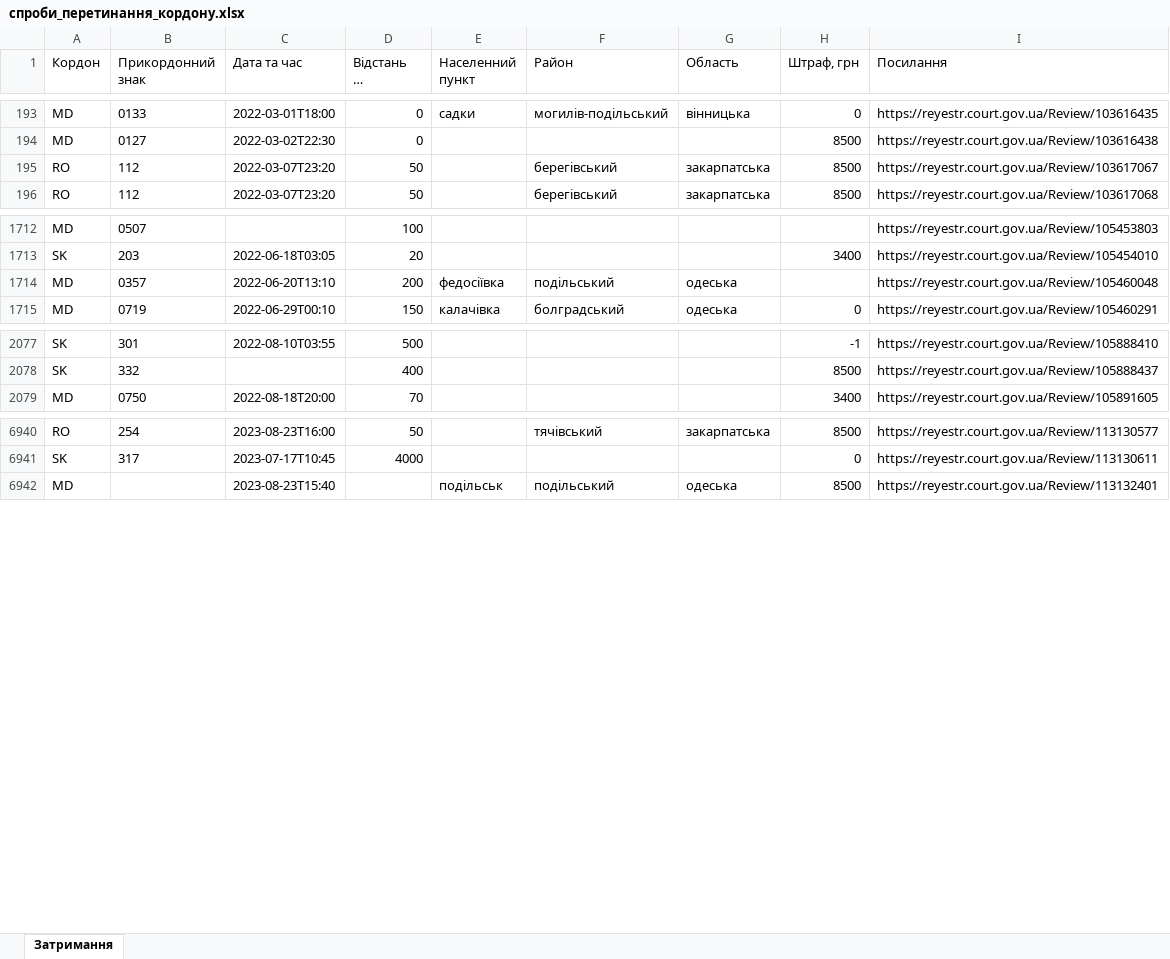
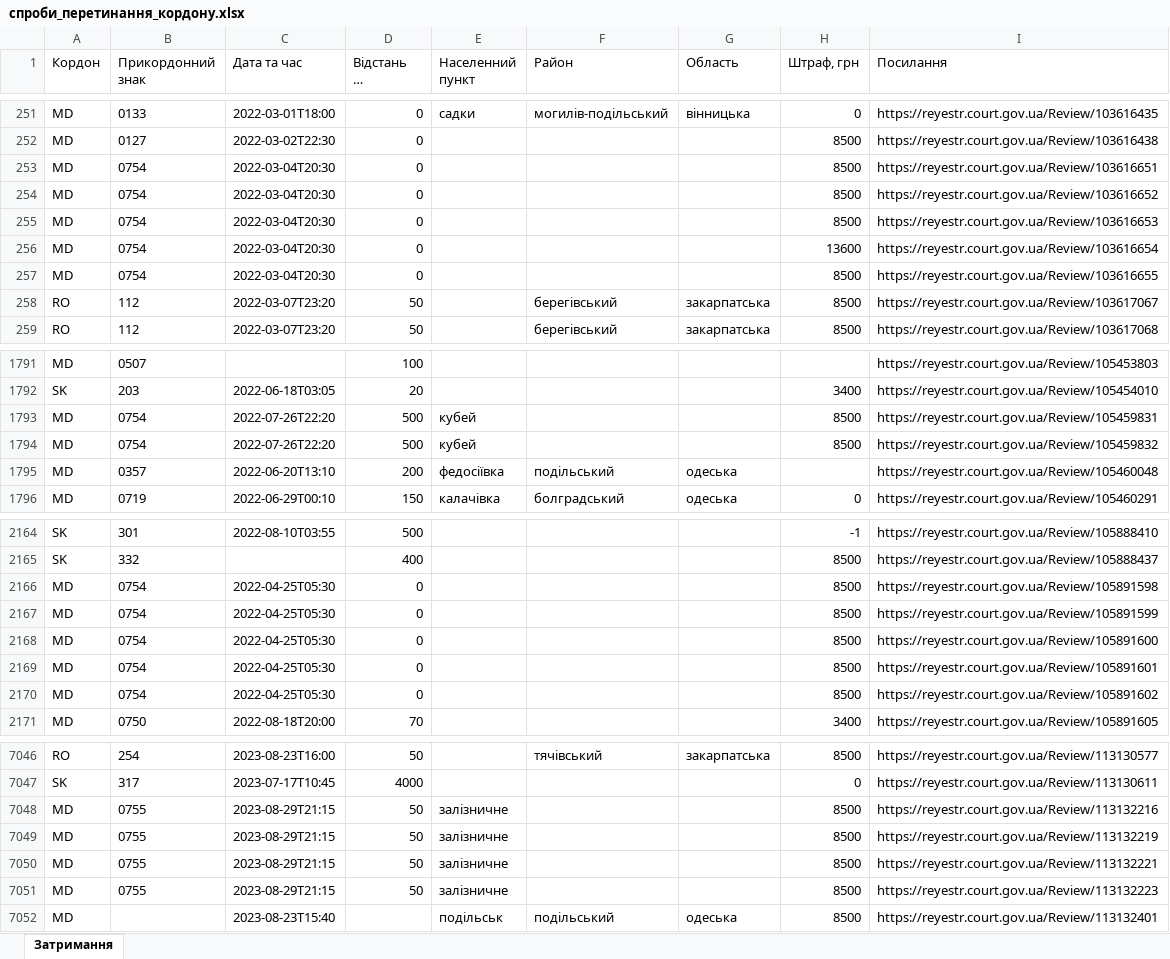
Before and after one commit to profwernstrom/noescape, an Excel workbook: public/спроби_перетинання_кордону.xlsx, sheet Затримання, drawn as a sheet; only a part is shown, gaps mark what is left out; long unchanged cells end in …; values as stored, in another font and other column widths than the file's, no borders; the diff covers the shown part only; the diff names each change by its address in the sheet, - before the commit and + after, or states it on an @@ line.

```diff
--- a/public/спроби_перетинання_кордону.xlsx (sheet Затримання)
+++ b/public/спроби_перетинання_кордону.xlsx (sheet Затримання)
+row 253: MD | 0754 | 2022-03-04T20:30 | 0 |  |  |  | 8500 | https://reyestr.court.gov.ua/Review/103616651
+row 254: MD | 0754 | 2022-03-04T20:30 | 0 |  |  |  | 8500 | https://reyestr.court.gov.ua/Review/103616652
+row 255: MD | 0754 | 2022-03-04T20:30 | 0 |  |  |  | 8500 | https://reyestr.court.gov.ua/Review/103616653
+row 256: MD | 0754 | 2022-03-04T20:30 | 0 |  |  |  | 13600 | https://reyestr.court.gov.ua/Review/103616654
+row 257: MD | 0754 | 2022-03-04T20:30 | 0 |  |  |  | 8500 | https://reyestr.court.gov.ua/Review/103616655
+row 1793: MD | 0754 | 2022-07-26T22:20 | 500 | кубей |  |  | 8500 | https://reyestr.court.gov.ua/Review/105459831
+row 1794: MD | 0754 | 2022-07-26T22:20 | 500 | кубей |  |  | 8500 | https://reyestr.court.gov.ua/Review/105459832
+row 2166: MD | 0754 | 2022-04-25T05:30 | 0 |  |  |  | 8500 | https://reyestr.court.gov.ua/Review/105891598
+row 2167: MD | 0754 | 2022-04-25T05:30 | 0 |  |  |  | 8500 | https://reyestr.court.gov.ua/Review/105891599
+row 2168: MD | 0754 | 2022-04-25T05:30 | 0 |  |  |  | 8500 | https://reyestr.court.gov.ua/Review/105891600
+row 2169: MD | 0754 | 2022-04-25T05:30 | 0 |  |  |  | 8500 | https://reyestr.court.gov.ua/Review/105891601
+row 2170: MD | 0754 | 2022-04-25T05:30 | 0 |  |  |  | 8500 | https://reyestr.court.gov.ua/Review/105891602
+row 7048: MD | 0755 | 2023-08-29T21:15 | 50 | залізничне |  |  | 8500 | https://reyestr.court.gov.ua/Review/113132216
+row 7049: MD | 0755 | 2023-08-29T21:15 | 50 | залізничне |  |  | 8500 | https://reyestr.court.gov.ua/Review/113132219
+row 7050: MD | 0755 | 2023-08-29T21:15 | 50 | залізничне |  |  | 8500 | https://reyestr.court.gov.ua/Review/113132221
+row 7051: MD | 0755 | 2023-08-29T21:15 | 50 | залізничне |  |  | 8500 | https://reyestr.court.gov.ua/Review/113132223
```
Also changed, not shown: 120 added rows elsewhere in this sheet, 2 other files.
